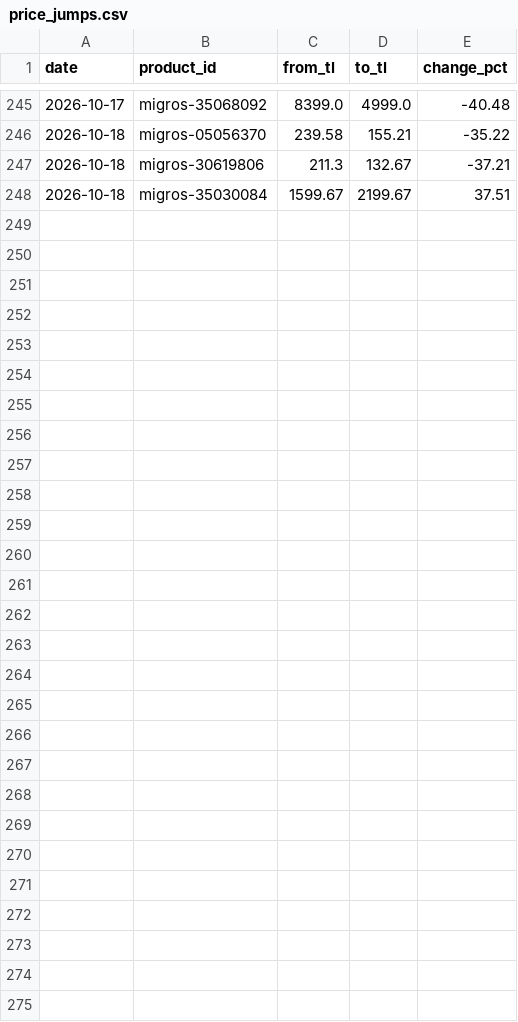
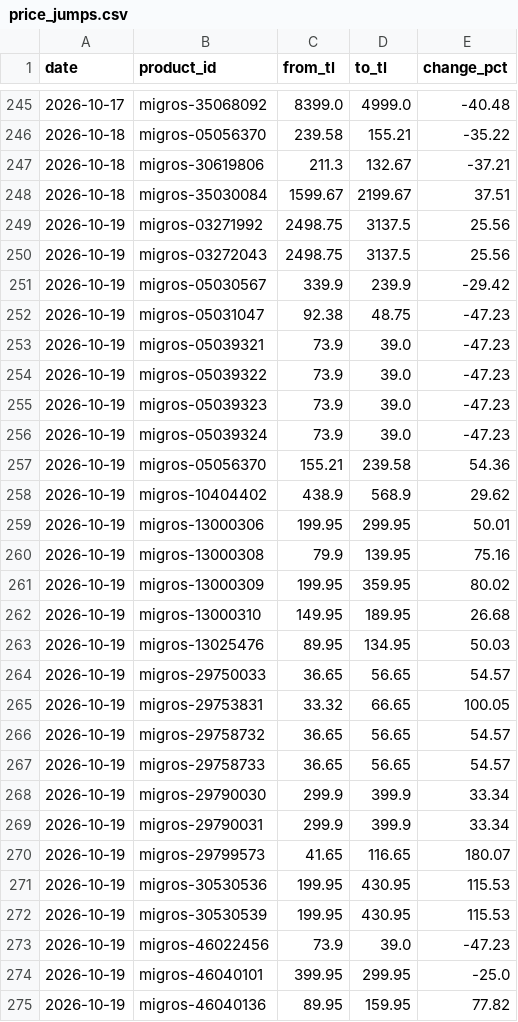
Before and after one commit to arda-sahin0/inflation-tracker, a CSV file: data/index/tr/price_jumps.csv, drawn as a sheet; only a part is shown, gaps mark what is left out.

```diff
--- a/data/index/tr/price_jumps.csv
+++ b/data/index/tr/price_jumps.csv
@@ -248 +248,28 @@ date,product_id,from_tl,to_tl,change_pct
 2026-10-18,migros-35030084,1599.67,2199.67,37.51
+2026-10-19,migros-03271992,2498.75,3137.5,25.56
+2026-10-19,migros-03272043,2498.75,3137.5,25.56
+2026-10-19,migros-05030567,339.9,239.9,-29.42
+2026-10-19,migros-05031047,92.38,48.75,-47.23
+2026-10-19,migros-05039321,73.9,39.0,-47.23
+2026-10-19,migros-05039322,73.9,39.0,-47.23
+2026-10-19,migros-05039323,73.9,39.0,-47.23
+2026-10-19,migros-05039324,73.9,39.0,-47.23
+2026-10-19,migros-05056370,155.21,239.58,54.36
+2026-10-19,migros-10404402,438.9,568.9,29.62
+2026-10-19,migros-13000306,199.95,299.95,50.01
+2026-10-19,migros-13000308,79.9,139.95,75.16
+2026-10-19,migros-13000309,199.95,359.95,80.02
+2026-10-19,migros-13000310,149.95,189.95,26.68
+2026-10-19,migros-13025476,89.95,134.95,50.03
+2026-10-19,migros-29750033,36.65,56.65,54.57
+2026-10-19,migros-29753831,33.32,66.65,100.05
+2026-10-19,migros-29758732,36.65,56.65,54.57
+2026-10-19,migros-29758733,36.65,56.65,54.57
+2026-10-19,migros-29790030,299.9,399.9,33.34
+2026-10-19,migros-29790031,299.9,399.9,33.34
+2026-10-19,migros-29799573,41.65,116.65,180.07
+2026-10-19,migros-30530536,199.95,430.95,115.53
+2026-10-19,migros-30530539,199.95,430.95,115.53
+2026-10-19,migros-46022456,73.9,39.0,-47.23
+2026-10-19,migros-46040101,399.95,299.95,-25.0
+2026-10-19,migros-46040136,89.95,159.95,77.82
```
Also changed, not shown: data/index/tr/daily_index.csv, data/index/tr/product_changes.csv, 4 other files.
